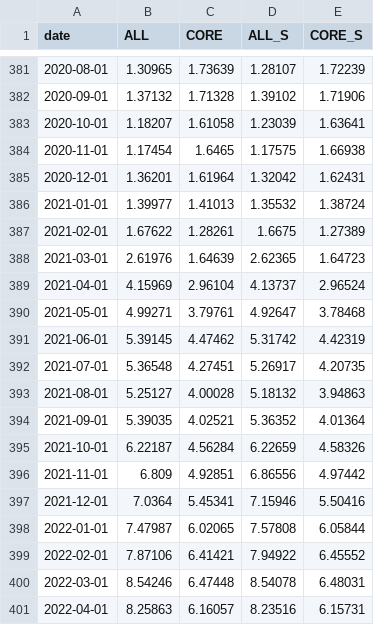
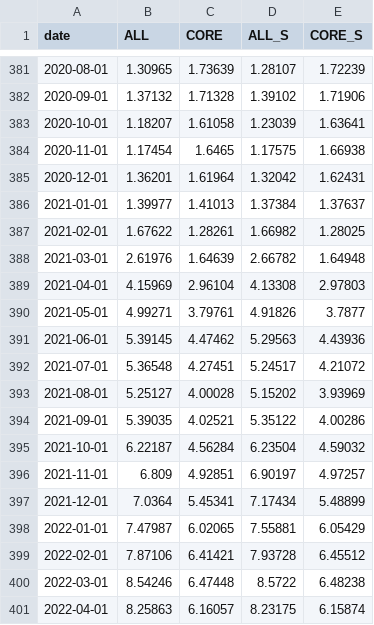
Before and after one commit to bdecon/bdecon.github.io, a CSV file: files/cpi.csv, drawn as a sheet; only a part is shown, gaps mark what is left out; the diff covers the shown part only.

```diff
--- a/files/cpi.csv
+++ b/files/cpi.csv
@@ -385,17 +385,17 @@ date,ALL,CORE,ALL_S,CORE_S
 2020-12-01,1.36201,1.61964,1.32042,1.62431
-2021-01-01,1.39977,1.41013,1.35532,1.38724
-2021-02-01,1.67622,1.28261,1.6675,1.27389
-2021-03-01,2.61976,1.64639,2.62365,1.64723
-2021-04-01,4.15969,2.96104,4.13737,2.96524
-2021-05-01,4.99271,3.79761,4.92647,3.78468
-2021-06-01,5.39145,4.47462,5.31742,4.42319
-2021-07-01,5.36548,4.27451,5.26917,4.20735
-2021-08-01,5.25127,4.00028,5.18132,3.94863
-2021-09-01,5.39035,4.02521,5.36352,4.01364
-2021-10-01,6.22187,4.56284,6.22659,4.58326
-2021-11-01,6.809,4.92851,6.86556,4.97442
-2021-12-01,7.0364,5.45341,7.15946,5.50416
-2022-01-01,7.47987,6.02065,7.57808,6.05844
-2022-02-01,7.87106,6.41421,7.94922,6.45552
-2022-03-01,8.54246,6.47448,8.54078,6.48031
-2022-04-01,8.25863,6.16057,8.23516,6.15731
+2021-01-01,1.39977,1.41013,1.37384,1.37637
+2021-02-01,1.67622,1.28261,1.66982,1.28025
+2021-03-01,2.61976,1.64639,2.66782,1.64948
+2021-04-01,4.15969,2.96104,4.13308,2.97803
+2021-05-01,4.99271,3.79761,4.91826,3.7877
+2021-06-01,5.39145,4.47462,5.29563,4.43936
+2021-07-01,5.36548,4.27451,5.24517,4.21072
+2021-08-01,5.25127,4.00028,5.15202,3.93969
+2021-09-01,5.39035,4.02521,5.35122,4.00286
+2021-10-01,6.22187,4.56284,6.23504,4.59032
+2021-11-01,6.809,4.92851,6.90197,4.97257
+2021-12-01,7.0364,5.45341,7.17434,5.48899
+2022-01-01,7.47987,6.02065,7.55881,6.05429
+2022-02-01,7.87106,6.41421,7.93728,6.45512
+2022-03-01,8.54246,6.47448,8.5722,6.48238
+2022-04-01,8.25863,6.16057,8.23175,6.15874
```
Also changed, not shown: 1 added row and 88 edited cells elsewhere in this file, files/cpi_comp.csv.
